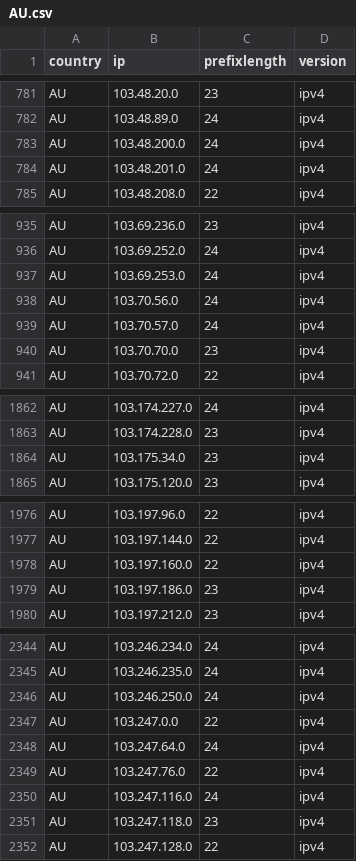
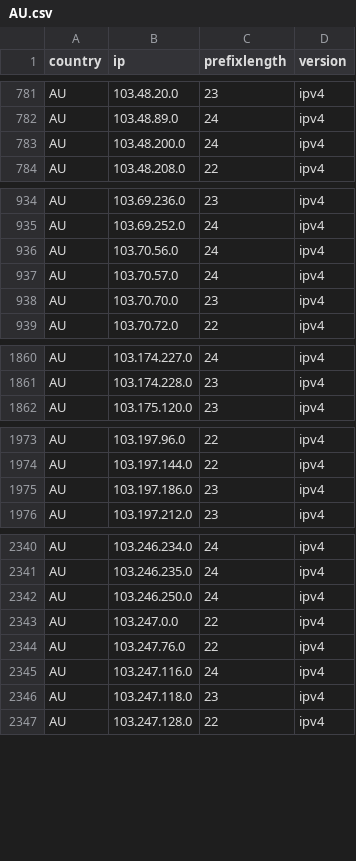
Before and after one commit to HotCakeX/Official-IANA-IP-blocks, a CSV file: CSV/IPV4/AU.csv, drawn as a sheet; only a part is shown, gaps mark what is left out; the diff covers the shown part only.

Commit message:
updating sources and list

```diff
--- a/CSV/IPV4/AU.csv
+++ b/CSV/IPV4/AU.csv
@@ -783,3 +783,2 @@ AU,103.48.89.0,24,ipv4
 AU,103.48.200.0,24,ipv4
-AU,103.48.201.0,24,ipv4
 AU,103.48.208.0,22,ipv4
@@ -936,3 +935,2 @@ AU,103.69.236.0,23,ipv4
 AU,103.69.252.0,24,ipv4
-AU,103.69.253.0,24,ipv4
 AU,103.70.56.0,24,ipv4
@@ -1863,3 +1861,2 @@ AU,103.174.227.0,24,ipv4
 AU,103.174.228.0,23,ipv4
-AU,103.175.34.0,23,ipv4
 AU,103.175.120.0,23,ipv4
@@ -1977,3 +1974,2 @@ AU,103.197.96.0,22,ipv4
 AU,103.197.144.0,22,ipv4
-AU,103.197.160.0,22,ipv4
 AU,103.197.186.0,23,ipv4
@@ -2347,3 +2343,2 @@ AU,103.246.250.0,24,ipv4
 AU,103.247.0.0,22,ipv4
-AU,103.247.64.0,24,ipv4
 AU,103.247.76.0,22,ipv4
```
Also changed, not shown: 1 added row and 1 removed row elsewhere in this file, CSV/IPV4/HK.csv, CSV/IPV4/JP.csv, 46 other files.
